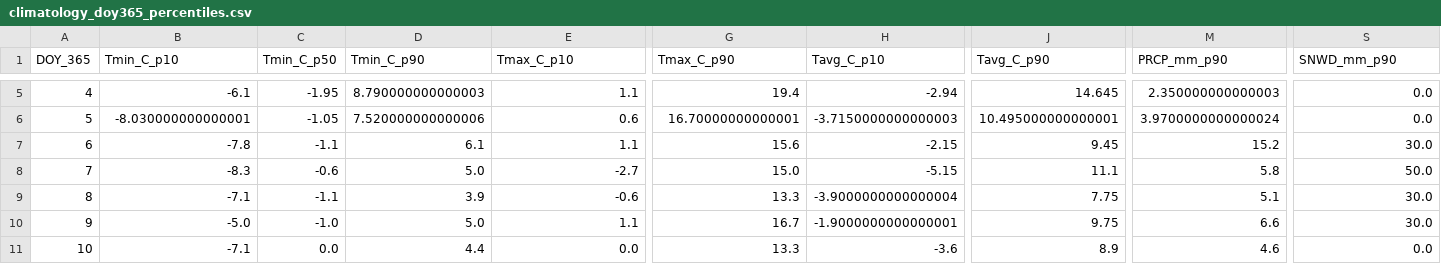
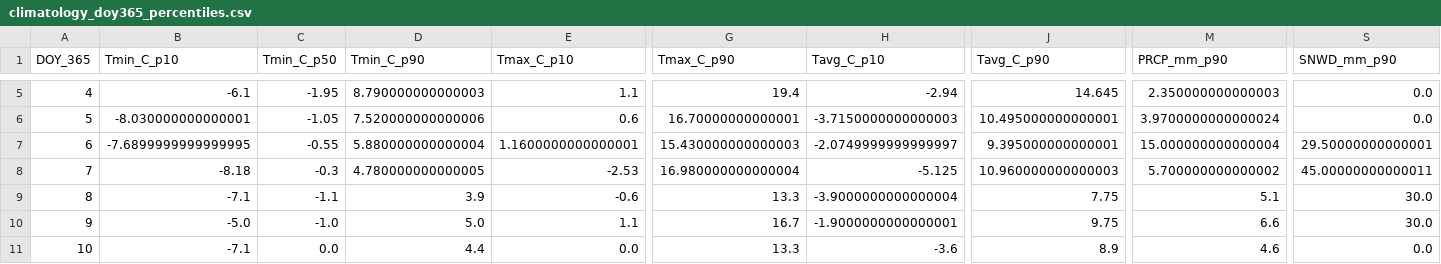
Before and after one commit to jp1309/arlington_weather, a CSV file: data/climatology_doy365_percentiles.csv, drawn as a sheet; only a part is shown, gaps mark what is left out; the diff covers the shown part only; the diff names each change by its address in the sheet, - before the commit and + after, or states it on an @@ line.

```diff
--- a/data/climatology_doy365_percentiles.csv
+++ b/data/climatology_doy365_percentiles.csv
-B7 (Tmin_C_p10): -7.8
+B7 (Tmin_C_p10): -7.6899999999999995
-C7 (Tmin_C_p50): -1.1
+C7 (Tmin_C_p50): -0.55
-D7 (Tmin_C_p90): 6.1
+D7 (Tmin_C_p90): 5.880000000000004
-E7 (Tmax_C_p10): 1.1
+E7 (Tmax_C_p10): 1.1600000000000001
-G7 (Tmax_C_p90): 15.6
+G7 (Tmax_C_p90): 15.430000000000003
-H7 (Tavg_C_p10): -2.15
+H7 (Tavg_C_p10): -2.0749999999999997
-J7 (Tavg_C_p90): 9.45
+J7 (Tavg_C_p90): 9.395000000000001
-M7 (PRCP_mm_p90): 15.2
+M7 (PRCP_mm_p90): 15.000000000000004
-S7 (SNWD_mm_p90): 30.0
+S7 (SNWD_mm_p90): 29.50000000000001
-B8 (Tmin_C_p10): -8.3
+B8 (Tmin_C_p10): -8.18
-C8 (Tmin_C_p50): -0.6
+C8 (Tmin_C_p50): -0.3
-D8 (Tmin_C_p90): 5.0
+D8 (Tmin_C_p90): 4.780000000000005
-E8 (Tmax_C_p10): -2.7
+E8 (Tmax_C_p10): -2.53
-G8 (Tmax_C_p90): 15.0
+G8 (Tmax_C_p90): 16.980000000000004
-H8 (Tavg_C_p10): -5.15
+H8 (Tavg_C_p10): -5.125
-J8 (Tavg_C_p90): 11.1
+J8 (Tavg_C_p90): 10.960000000000003
-M8 (PRCP_mm_p90): 5.8
+M8 (PRCP_mm_p90): 5.700000000000002
-S8 (SNWD_mm_p90): 50.0
+S8 (SNWD_mm_p90): 45.00000000000011
```
Also changed, not shown: 3 edited cells elsewhere in this file, data/arlington_daily.csv, 2 other files.
